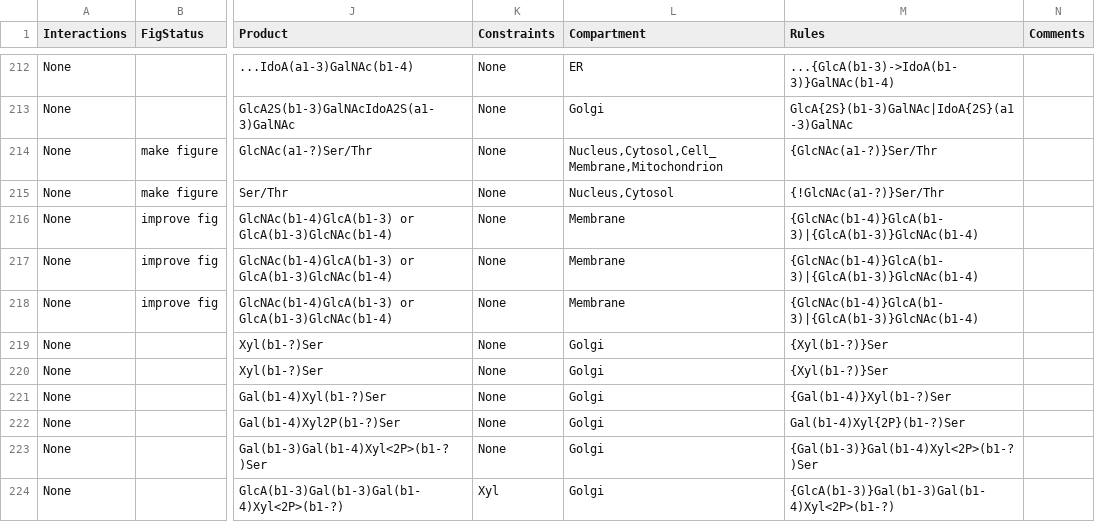
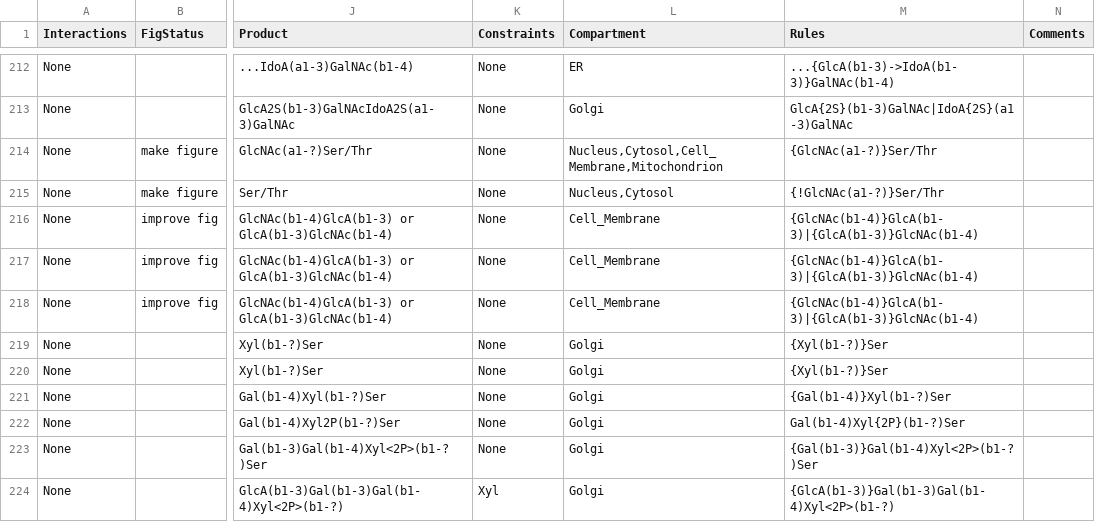
Before and after one commit to neel-lab/GlycoEnzOnto, a TSV file: finishedGlycogenes.tsv, drawn as a sheet; only a part is shown, gaps mark what is left out; the diff names each change by its address in the sheet, - before the commit and + after, or states it on an @@ line.

Commit message:
Fixed compartment annotations for HAS proteins

```diff
--- a/finishedGlycogenes.tsv
+++ b/finishedGlycogenes.tsv
-L216:L218 (Compartment): Membrane
+L216:L218 (Compartment): Cell_Membrane
```
Also changed, not shown: 1 other file.
